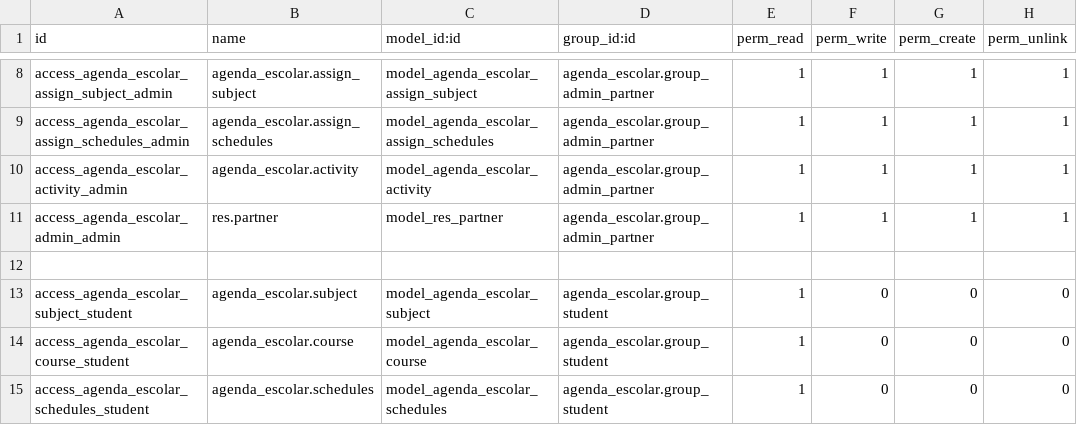
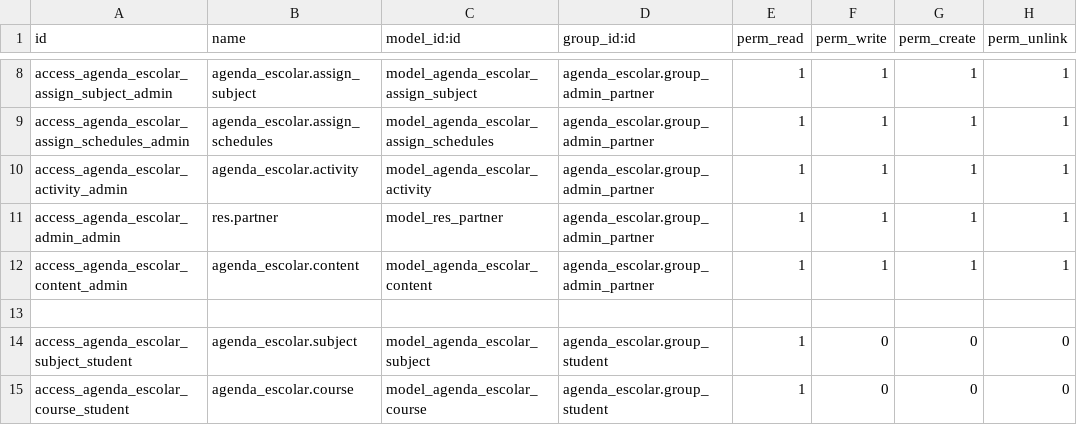
Before and after one commit to tsayjunior/odoo_school_electronic_diary, a CSV file: addons/agenda_escolar/security/ir.model.access.csv, drawn as a sheet; only a part is shown, gaps mark what is left out; the shorter side is filled out with more unchanged rows.

```diff
--- a/addons/agenda_escolar/security/ir.model.access.csv
+++ b/addons/agenda_escolar/security/ir.model.access.csv
@@ -11,2 +11,3 @@ access_agenda_escolar_activity_admin,agenda_escolar.activity,model_agenda_escola
 access_agenda_escolar_admin_admin,res.partner,model_res_partner,agenda_escolar.group_admin_partner,1,1,1,1
+access_agenda_escolar_content_admin,agenda_escolar.content,model_agenda_escolar_content,agenda_escolar.group_admin_partner,1,1,1,1
 
```
Also changed, not shown: 9 other files.
